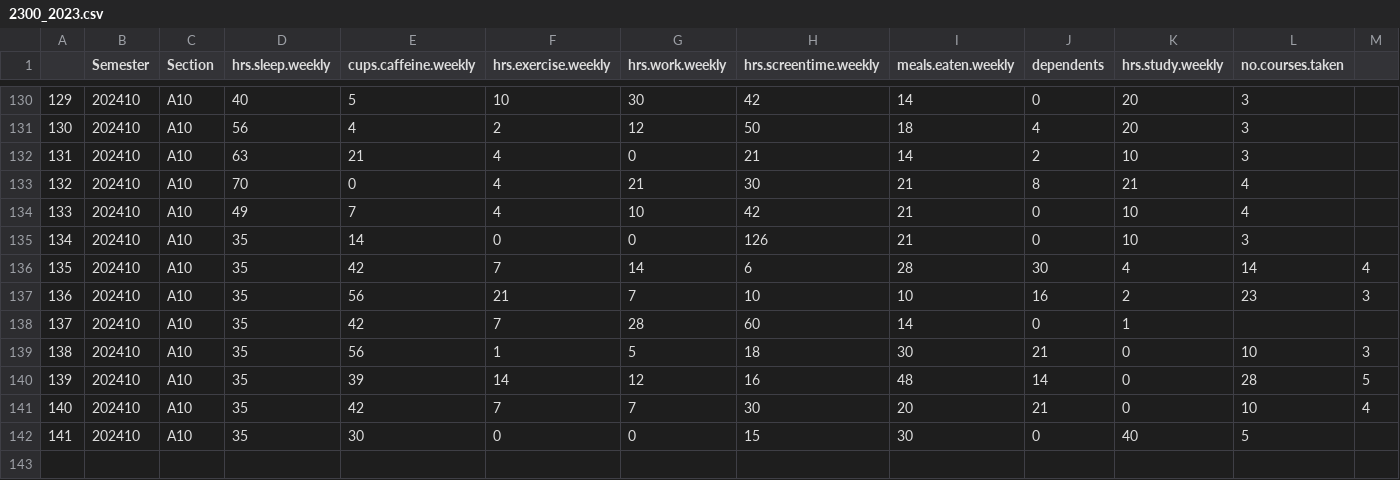
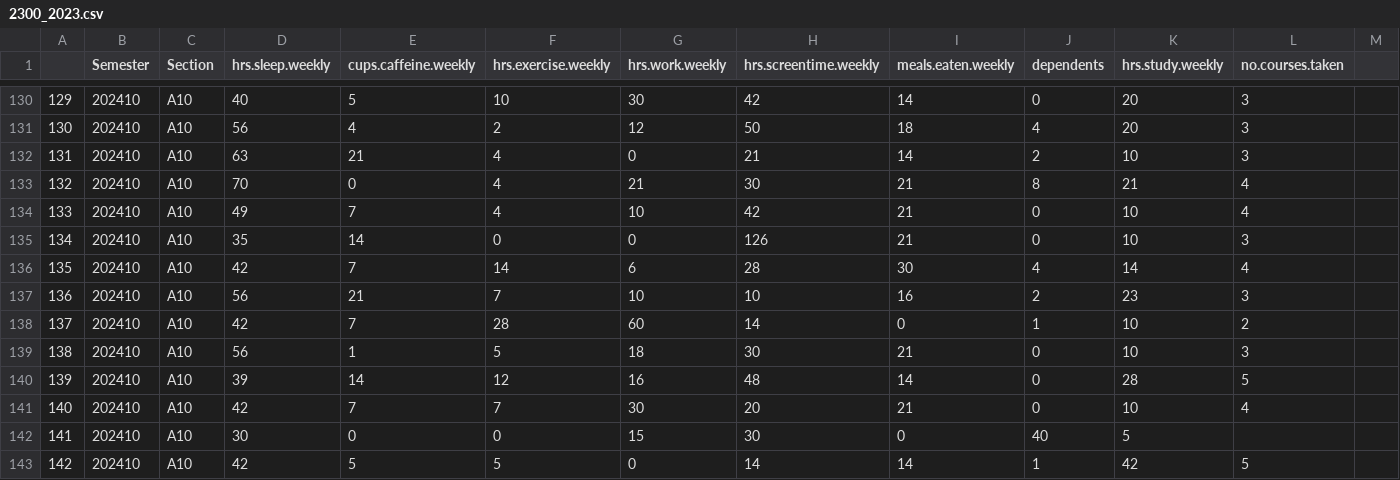
Before and after one commit to orban-classroom/Statistics-with-R, a CSV file: 2023-summer/Data/2300_2023.csv, drawn as a sheet; only a part is shown, gaps mark what is left out; removed rows and columns are numbered as before the commit, all else as after; the diff names each change by its address in the sheet, - before the commit and + after, or states it on an @@ line.

Commit message:
Update 2300_2023.csv

```diff
--- a/2023-summer/Data/2300_2023.csv
+++ b/2023-summer/Data/2300_2023.csv
-row 136: 135 | 202410 | A10 | 35 | 42 | 7 | 14 | 6 | 28 | 30 | 4 | 14 | 4
-row 137: 136 | 202410 | A10 | 35 | 56 | 21 | 7 | 10 | 10 | 16 | 2 | 23 | 3
+row 136: 135 | 202410 | A10 | 42 | 7 | 14 | 6 | 28 | 30 | 4 | 14 | 4
+row 137: 136 | 202410 | A10 | 56 | 21 | 7 | 10 | 10 | 16 | 2 | 23 | 3
+row 138: 137 | 202410 | A10 | 42 | 7 | 28 | 60 | 14 | 0 | 1 | 10 | 2
+row 139: 138 | 202410 | A10 | 56 | 1 | 5 | 18 | 30 | 21 | 0 | 10 | 3
@@ column A renumbered from row 140 down @@
-D140 (hrs.sleep.weekly): 35
+D140 (hrs.sleep.weekly): 39
-E140 (cups.caffeine.weekly): 42
+E140 (cups.caffeine.weekly): 14
-F140 (hrs.exercise.weekly): 7
+F140 (hrs.exercise.weekly): 12
-G140 (hrs.work.weekly): 28
+G140 (hrs.work.weekly): 16
-H140 (hrs.screentime.weekly): 60
+H140 (hrs.screentime.weekly): 48
-K140 (hrs.study.weekly): 1
+K140 (hrs.study.weekly): 28
-L140 (no.courses.taken): (empty)
+L140 (no.courses.taken): 5
-row 139: 138 | 202410 | A10 | 35 | 56 | 1 | 5 | 18 | 30 | 21 | 0 | 10 | 3
-row 140: 139 | 202410 | A10 | 35 | 39 | 14 | 12 | 16 | 48 | 14 | 0 | 28 | 5
-row 141: 140 | 202410 | A10 | 35 | 42 | 7 | 7 | 30 | 20 | 21 | 0 | 10 | 4
+row 141: 140 | 202410 | A10 | 42 | 7 | 7 | 30 | 20 | 21 | 0 | 10 | 4
+row 142: 141 | 202410 | A10 | 30 | 0 | 0 | 15 | 30 | 0 | 40 | 5
-D143 (hrs.sleep.weekly): 35
+D143 (hrs.sleep.weekly): 42
-E143 (cups.caffeine.weekly): 30
+E143 (cups.caffeine.weekly): 5
-F143 (hrs.exercise.weekly): 0
+F143 (hrs.exercise.weekly): 5
-H143 (hrs.screentime.weekly): 15
+H143 (hrs.screentime.weekly): 14
-I143 (meals.eaten.weekly): 30
+I143 (meals.eaten.weekly): 14
-J143 (dependents): 0
+J143 (dependents): 1
-K143 (hrs.study.weekly): 40
+K143 (hrs.study.weekly): 42
```
